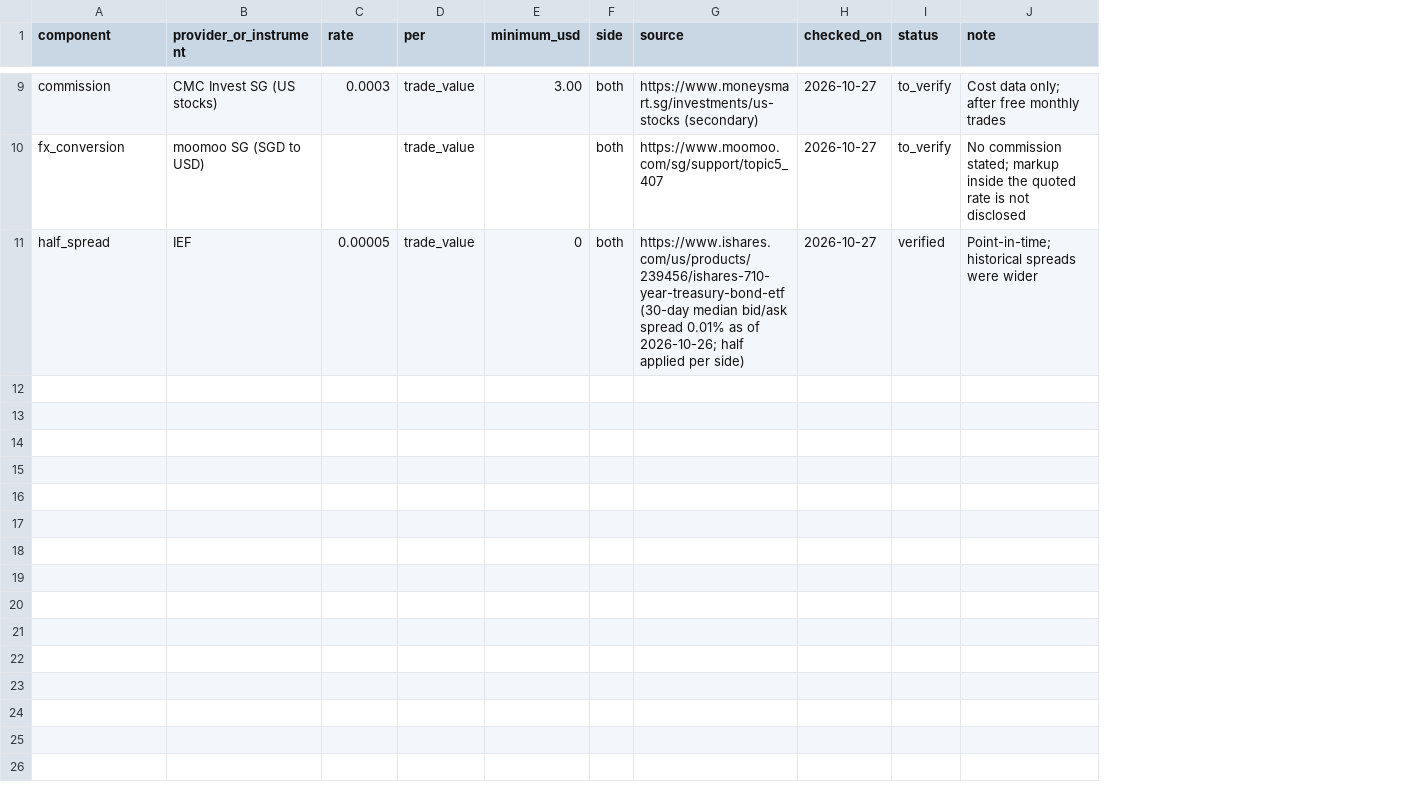
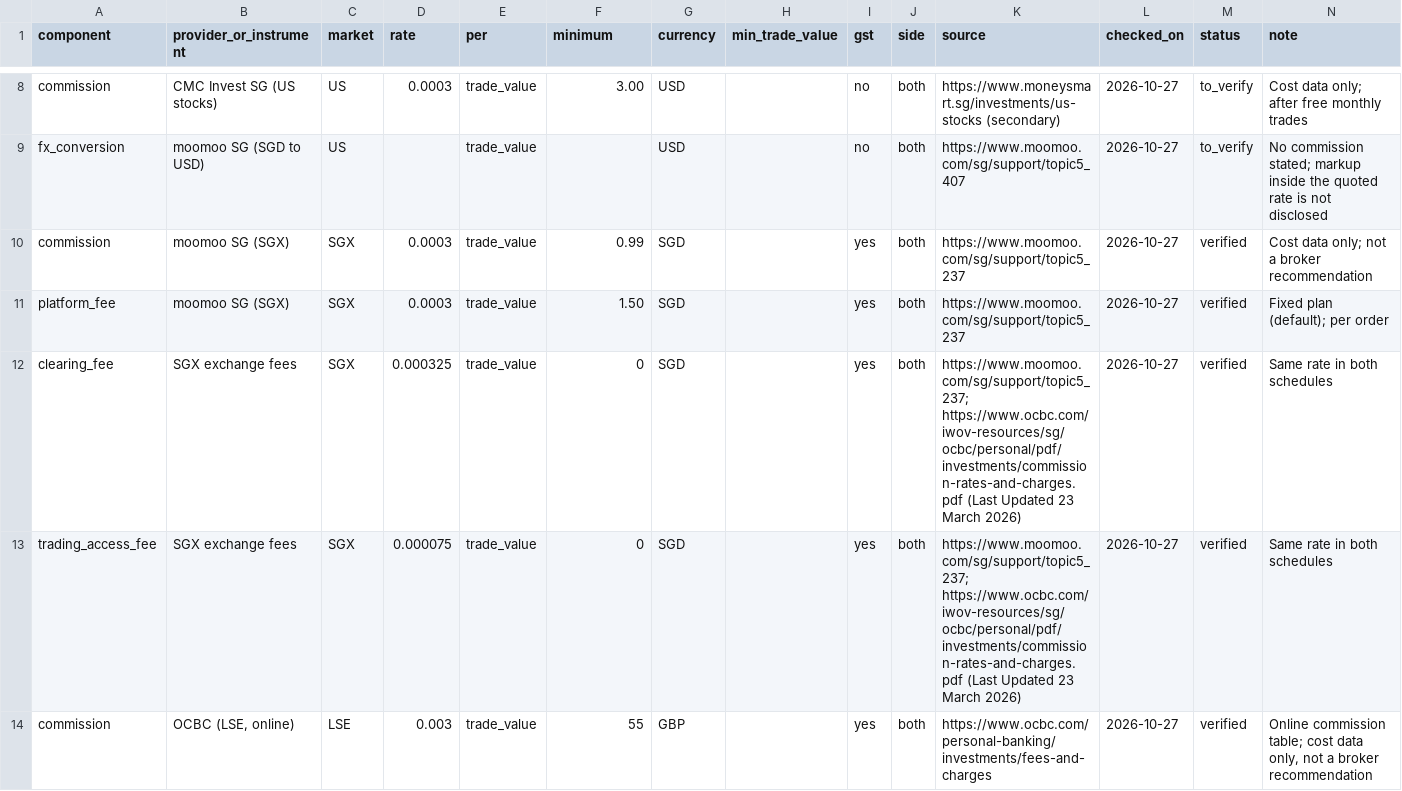
Before and after one commit to azrinmahsuom/Multi-Asset-Allocation, a CSV file: reference/trading_costs.csv, drawn as a sheet; only a part is shown, gaps mark what is left out; addresses are those after the commit; the diff covers the shown part only; the diff names each change by its address in the sheet, - before the commit and + after, or states it on an @@ line.

```diff
--- a/reference/trading_costs.csv
+++ b/reference/trading_costs.csv
+column C (market), rows 8-9: US | US; row 13: SGX
+column G (currency), rows 8-9: USD | USD; row 13: SGD
+column H (min_trade_value), empty
+column I (gst), rows 8-9: no | no; row 13: yes
-F1: minimum_usd
+F1: minimum
+row 10: commission | moomoo SG (SGX) | SGX | 0.0003 | trade_value | 0.99 | SGD |  | yes | both | https://www.moomoo.com/sg/support/topic5_237 | 2026-10-27 | verified | Cost data only; not a broker recommendation
+row 11: platform_fee | moomoo SG (SGX) | SGX | 0.0003 | trade_value | 1.50 | SGD |  | yes | both | https://www.moomoo.com/sg/support/topic5_237 | 2026-10-27 | verified | Fixed plan (default); per order
+row 12: clearing_fee | SGX exchange fees | SGX | 0.000325 | trade_value | 0 | SGD |  | yes | both | https://www.moomoo.com/sg/support/topic5_237; https://www.ocbc.com/iwov-resources/sg/ocbc/personal/pdf/investments/commission-rates-and-charges.pdf (Last Updated 23 March 2026) | 2026-10-27 | verified | Same rate in both schedules
-A13 (component): half_spread
+A13 (component): trading_access_fee
-B13 (provider_or_instrument): IEF
+B13 (provider_or_instrument): SGX exchange fees
-D13 (rate): 0.00005
+D13 (rate): 0.000075
-K13 (source): https://www.ishares.com/us/products/239456/ishares-710-year-treasury-bond-etf (30-day median bid/ask spread 0.01% as of 2026-10-26; half applied per side)
+K13 (source): https://www.moomoo.com/sg/support/topic5_237; https://www.ocbc.com/iwov-resources/sg/ocbc/personal/pdf/investments/commission-rates-and-charges.pdf (Last Updated 23 March 2026)
-N13 (note): Point-in-time; historical spreads were wider
+N13 (note): Same rate in both schedules
+row 14: commission | OCBC (LSE, online) | LSE | 0.003 | trade_value | 55 | GBP |  | yes | both | https://www.ocbc.com/personal-banking/investments/fees-and-charges | 2026-10-27 | verified | Online commission table; cost data only, not a broker recommendation
```
Also changed, not shown: 4 added rows and 1 removed row elsewhere in this file, reference/withholding_tax.csv, 18 other files.
